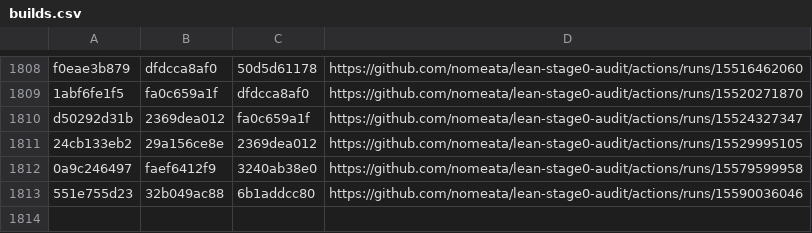
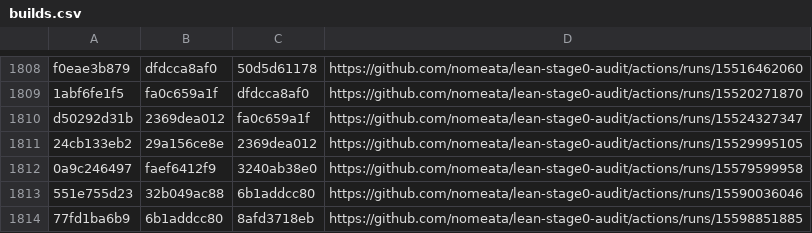
Before and after one commit to nomeata/lean-stage0-audit, a CSV file: builds.csv, drawn as a sheet; only a part is shown, gaps mark what is left out.

Commit message:
Github run of ./build.sh 77fd1ba6b9 6b1addcc80

```diff
--- a/builds.csv
+++ b/builds.csv
@@ -1813 +1813,2 @@ d50292d31b,2369dea012,fa0c659a1f,https://github.com/nomeata/lean-stage0-audit/ac
 551e755d23,32b049ac88,6b1addcc80,https://github.com/nomeata/lean-stage0-audit/actions/runs/15590036046
+77fd1ba6b9,6b1addcc80,8afd3718eb,https://github.com/nomeata/lean-stage0-audit/actions/runs/15598851885
```
Also changed, not shown: repo-digest.csv, 1 other file.
